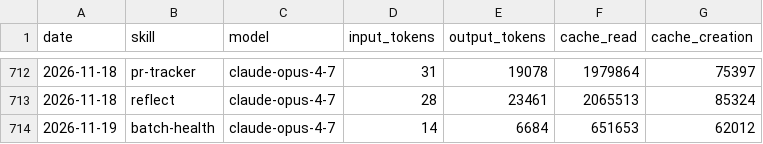
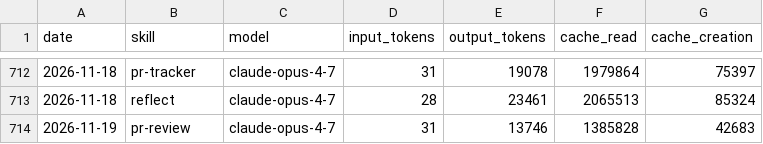
Before and after one commit to swarm-ai-research/aeon, a CSV file: memory/token-usage.csv, drawn as a sheet; only a part is shown, gaps mark what is left out.

Commit message:
chore(pr-review): auto-commit 2026-11-19

```diff
--- a/memory/token-usage.csv
+++ b/memory/token-usage.csv
@@ -713,2 +713,2 @@ date,skill,model,input_tokens,output_tokens,cache_read,cache_creation
 2026-11-18,reflect,claude-opus-4-7,28,23461,2065513,85324
-2026-11-19,batch-health,claude-opus-4-7,14,6684,651653,62012
+2026-11-19,pr-review,claude-opus-4-7,31,13746,1385828,42683
```
Also changed, not shown: 4 other files.
